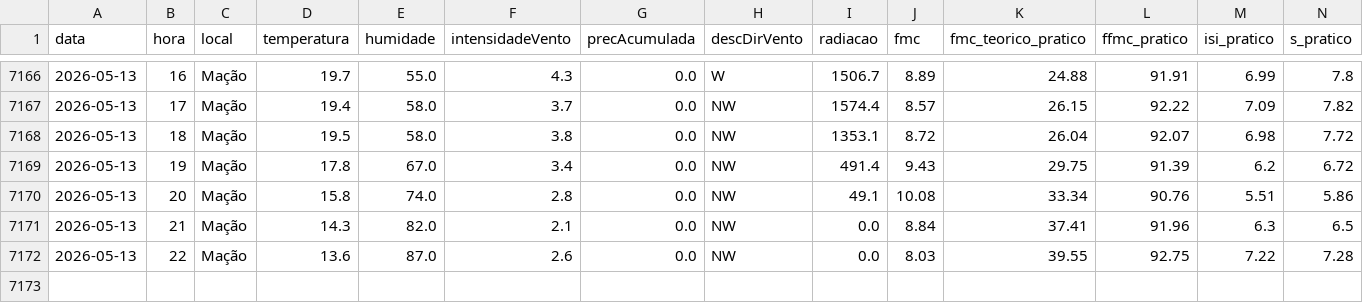
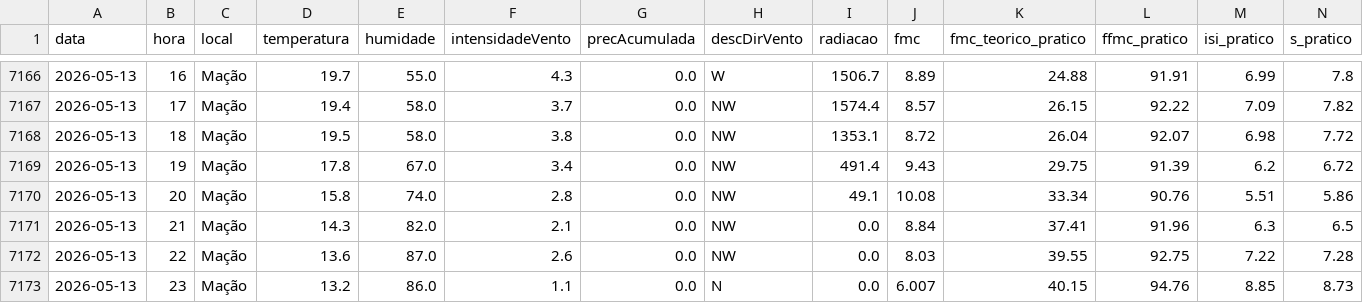
Before and after one commit to 23657/fwi-pipeline-ipt, a CSV file: dados_macao_fwi.csv, drawn as a sheet; only a part is shown, gaps mark what is left out; rows hold the shown columns only; the diff names each change by its address in the sheet, - before the commit and + after, or states it on an @@ line.

```diff
--- a/dados_macao_fwi.csv
+++ b/dados_macao_fwi.csv
+row 7173: 2026-05-13 | 23 | Mação | 13.2 | 86.0 | 1.1 | 0.0 | N | 0.0 | 6.007 | 40.15 | 94.76 | 8.85 | 8.73
```
Also changed, not shown: dados_castanheira_de_pera_fwi.csv, dados_ferreira_do_zezere_fwi.csv, 2 other files.
